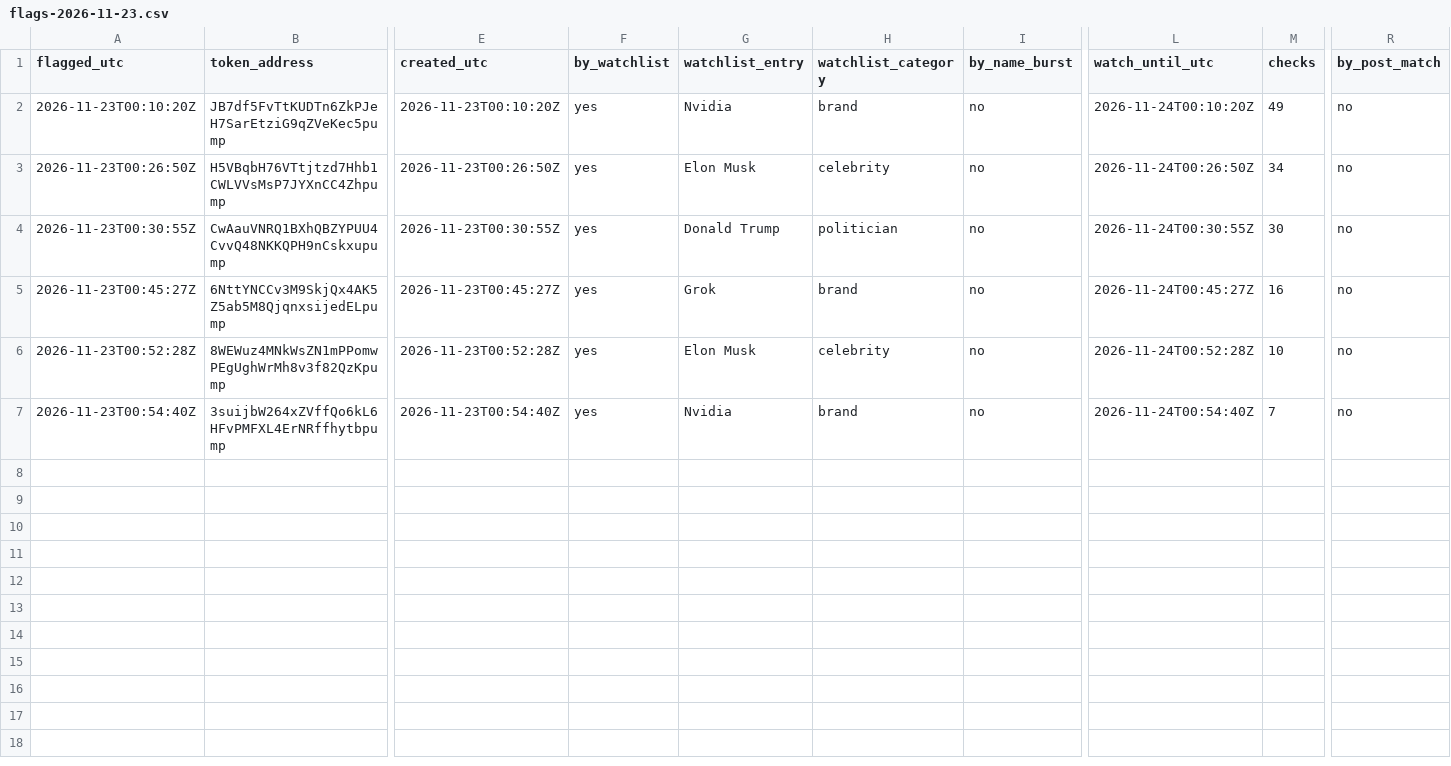
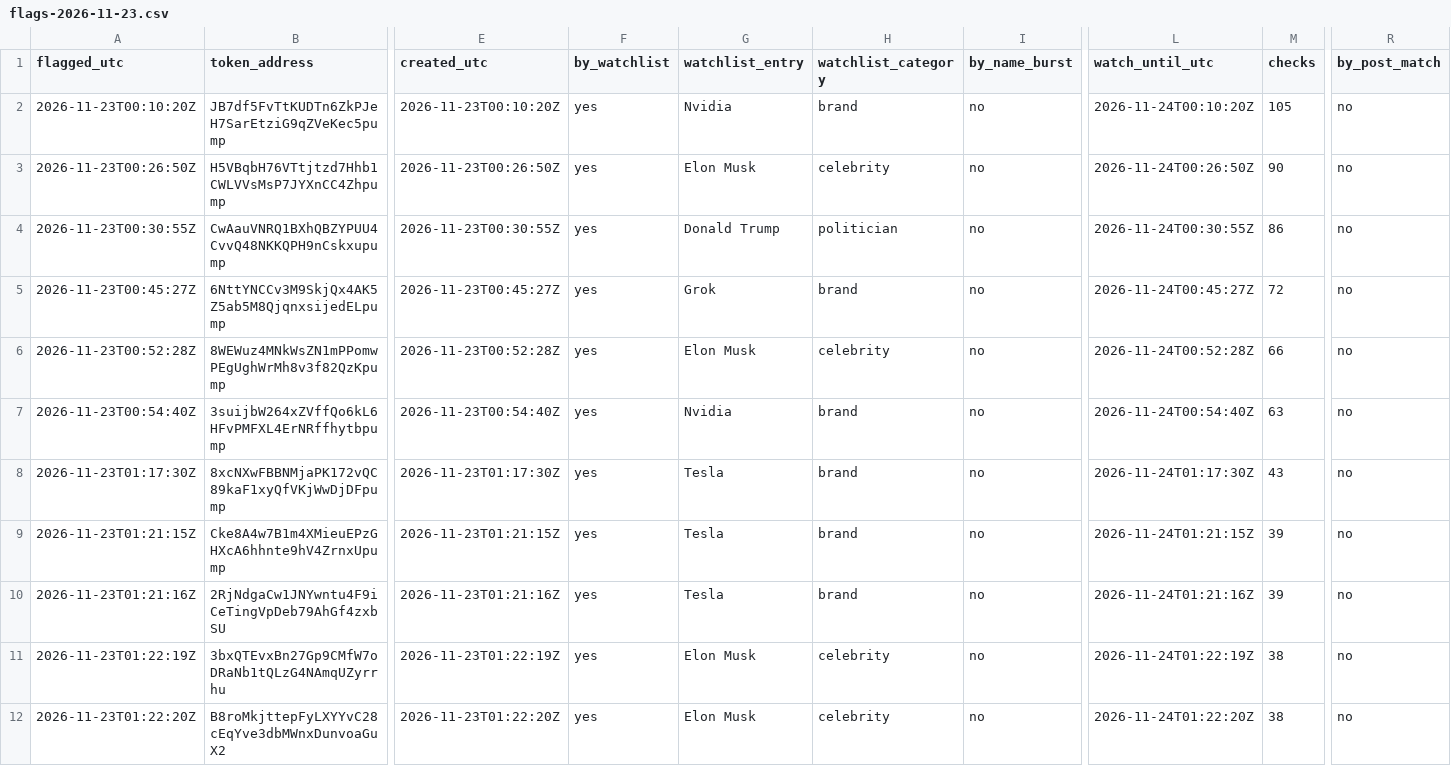
Before and after one commit to Asayed36/trading-bot, a CSV file: data/viral/flags-2026-11-23.csv, drawn as a sheet; only a part is shown, gaps mark what is left out; rows hold the shown columns only; the diff covers the shown part only; the diff names each change by its address in the sheet, - before the commit and + after, or states it on an @@ line.

```diff
--- a/data/viral/flags-2026-11-23.csv
+++ b/data/viral/flags-2026-11-23.csv
-M2 (checks): 49
+M2 (checks): 105
-M3 (checks): 34
+M3 (checks): 90
-M4 (checks): 30
+M4 (checks): 86
-M5 (checks): 16
+M5 (checks): 72
-M6 (checks): 10
+M6 (checks): 66
-M7 (checks): 7
+M7 (checks): 63
+row 8: 2026-11-23T01:17:30Z | 8xcNXwFBBNMjaPK172vQC89kaF1xyQfVKjWwDjDFpump | 2026-11-23T01:17:30Z | yes | Tesla | brand | no | 2026-11-24T01:17:30Z | 43 | no
+row 9: 2026-11-23T01:21:15Z | Cke8A4w7B1m4XMieuEPzGHXcA6hhnte9hV4ZrnxUpump | 2026-11-23T01:21:15Z | yes | Tesla | brand | no | 2026-11-24T01:21:15Z | 39 | no
+row 10: 2026-11-23T01:21:16Z | 2RjNdgaCw1JNYwntu4F9iCeTingVpDeb79AhGf4zxbSU | 2026-11-23T01:21:16Z | yes | Tesla | brand | no | 2026-11-24T01:21:16Z | 39 | no
+row 11: 2026-11-23T01:22:19Z | 3bxQTEvxBn27Gp9CMfW7oDRaNb1tQLzG4NAmqUZyrrhu | 2026-11-23T01:22:19Z | yes | Elon Musk | celebrity | no | 2026-11-24T01:22:19Z | 38 | no
+row 12: 2026-11-23T01:22:20Z | B8roMkjttepFyLXYYvC28cEqYve3dbMWnxDunvoaGuX2 | 2026-11-23T01:22:20Z | yes | Elon Musk | celebrity | no | 2026-11-24T01:22:20Z | 38 | no
```
Also changed, not shown: 10 added rows elsewhere in this file, data/market/prices-2026-11-23.csv, data/viral/flags-2026-11-22.csv, 15 other files.
